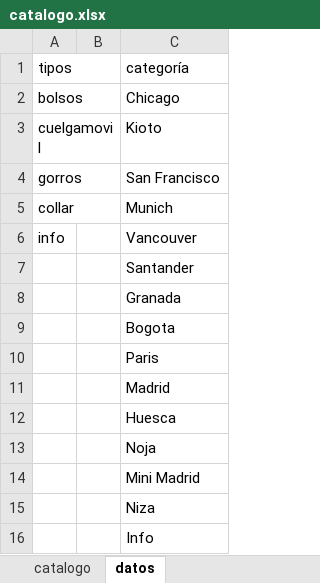
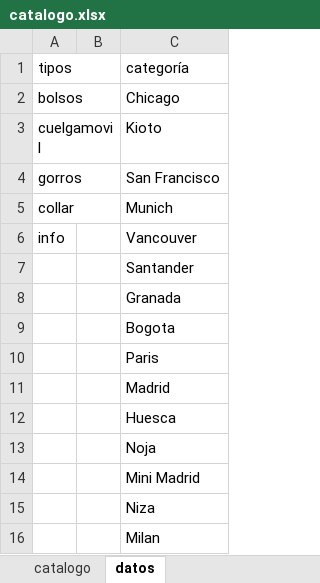
Before and after one commit to guillebielza/maruchis, an Excel workbook: catalogo.xlsx, sheet datos, drawn as a sheet; values as stored, in another font and other column widths than the file's, no borders; charts and pictures and table styles not drawn; the diff names each change by its address in the sheet, - before the commit and + after, or states it on an @@ line.

```diff
--- a/catalogo.xlsx (sheet datos)
+++ b/catalogo.xlsx (sheet datos)
-C16: Info
+C16: Milan
```
Also changed, not shown: sheet catalogo, 9 other files.
